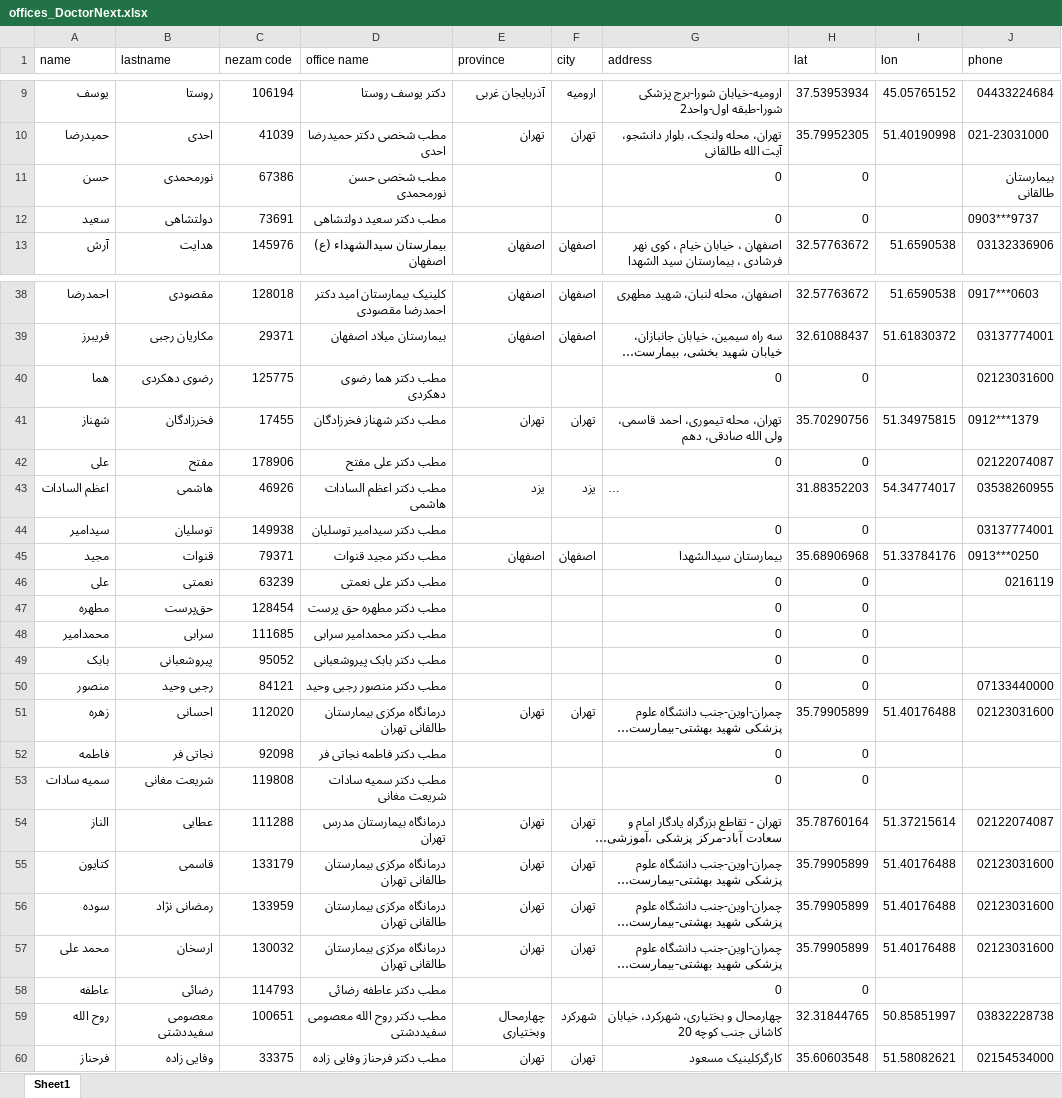
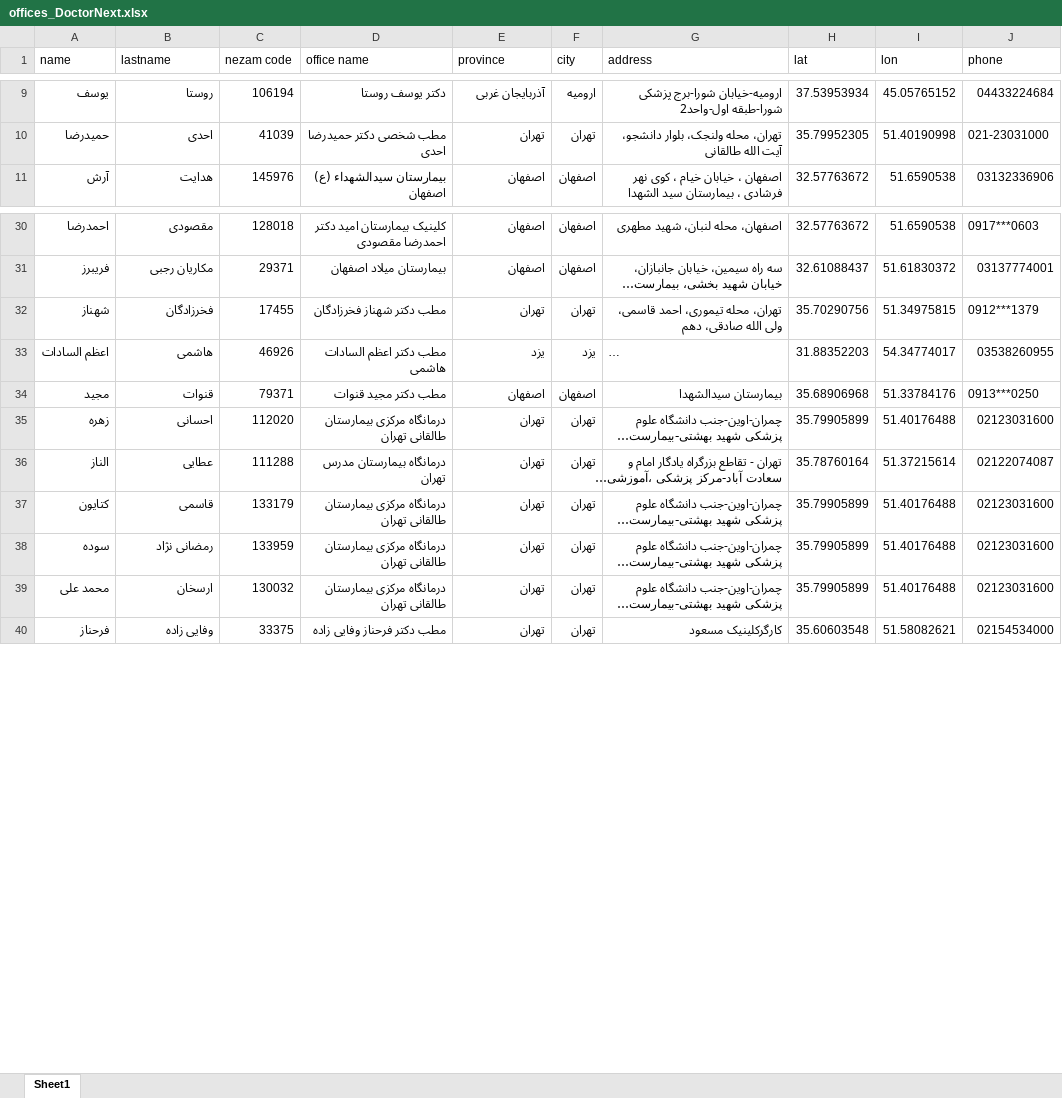
Before and after one commit to MobinaShahbazi/canc, an Excel workbook: app/web scraping/offices_DoctorNext.xlsx, sheet Sheet1, drawn as a sheet; only a part is shown, gaps mark what is left out; long unchanged cells end in …; values as stored, in another font and other column widths than the file's, no cell formats; the diff covers the shown part only; the diff names each change by its address in the sheet, - before the commit and + after, or states it on an @@ line.

```diff
--- a/app/web scraping/offices_DoctorNext.xlsx (sheet Sheet1)
+++ b/app/web scraping/offices_DoctorNext.xlsx (sheet Sheet1)
-row 11: حسن | نورمحمدی | 67386 | مطب شخصی حسن نورمحمدی |  |  | 0 | 0 |  | بیمارستان طالقانی
-row 12: سعید | دولتشاهی | 73691 | مطب دکتر سعید دولتشاهی |  |  | 0 | 0 |  | 0903***9737
-row 40: هما | رضوی دهکردی | 125775 | مطب دکتر هما رضوی دهکردی |  |  | 0 | 0 |  | 02123031600
-row 42: علی | مفتح | 178906 | مطب دکتر علی مفتح |  |  | 0 | 0 |  | 02122074087
-row 44: سیدامیر | توسلیان | 149938 | مطب دکتر سیدامیر توسلیان |  |  | 0 | 0 |  | 03137774001
-row 46: علی | نعمتی | 63239 | مطب دکتر علی نعمتی |  |  | 0 | 0 |  | 0216119
-row 47: مطهره | حق‌پرست | 128454 | مطب دکتر مطهره حق پرست |  |  | 0 | 0
-row 48: محمدامیر | سرابی | 111685 | مطب دکتر محمدامیر سرابی |  |  | 0 | 0
-row 49: بابک | پیروشعبانی | 95052 | مطب دکتر بابک پیروشعبانی |  |  | 0 | 0
-row 50: منصور | رجبی وحید | 84121 | مطب دکتر منصور رجبی وحید |  |  | 0 | 0 |  | 07133440000
-row 52: فاطمه | نجاتی فر | 92098 | مطب دکتر فاطمه نجاتی فر |  |  | 0 | 0
-row 53: سمیه سادات | شریعت مغانی | 119808 | مطب دکتر سمیه سادات شریعت مغانی |  |  | 0 | 0
-row 58: عاطفه | رضائی | 114793 | مطب دکتر عاطفه رضائی |  |  | 0 | 0
-row 59: روح الله | معصومی سفیددشتی | 100651 | مطب دکتر روح الله معصومی سفیددشتی | چهارمحال وبختیاری | شهرکرد | چهارمحال و بختیاری، شهرکرد، خیابان کاشانی جنب کوچه 20 | 32.31844765 | 50.85851997 | 03832228738
```
Also changed, not shown: 69 removed rows and 14 edited cells elsewhere in this sheet, cell formats, app/web scraping/doctors_DoctorNext.xlsx, 10 other files.
